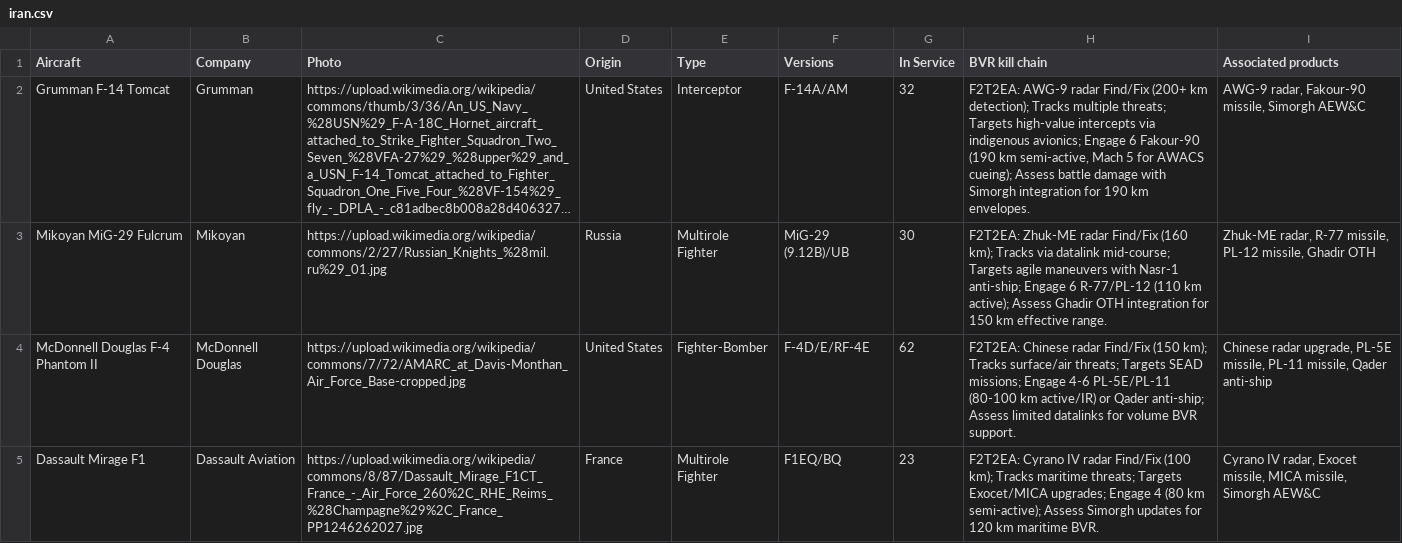
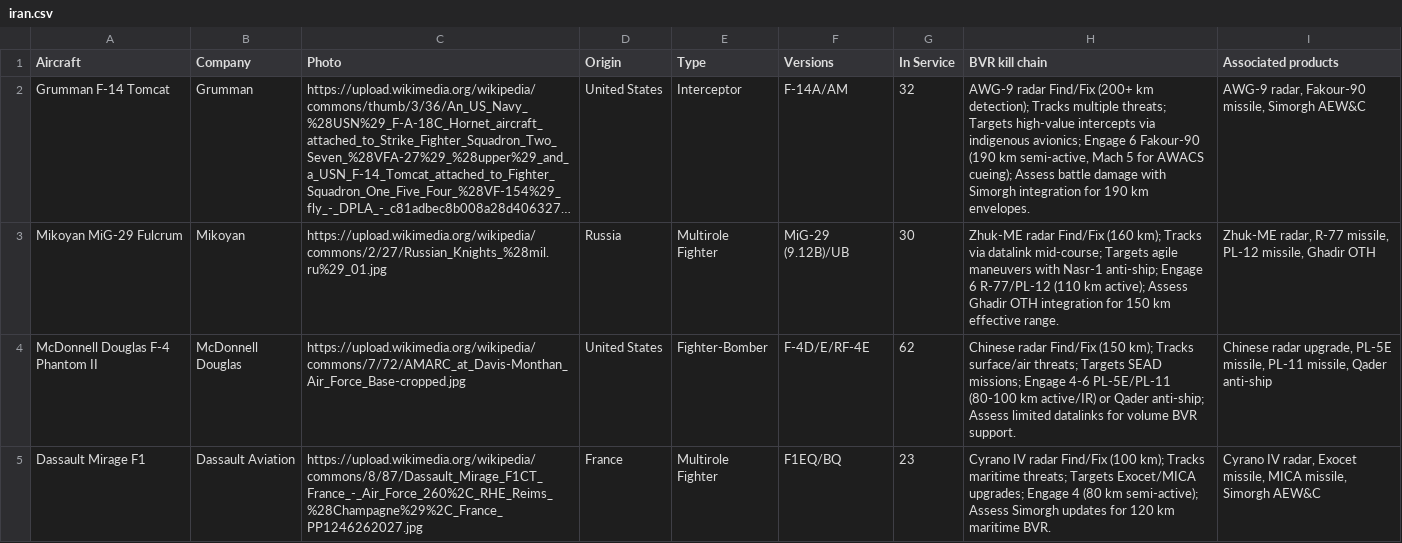
Before and after one commit to ayeeff/aircombat, a CSV file: data/iran.csv, drawn as a sheet; only a part is shown; long unchanged cells end in …; the diff covers the shown part only; the diff names each change by its address in the sheet, - before the commit and + after, or states it on an @@ line.

Commit message:
Update iran.csv

```diff
--- a/data/iran.csv
+++ b/data/iran.csv
-H2 (BVR kill chain): F2T2EA: AWG-9 radar…
+H2 (BVR kill chain): AWG-9 radar…
-H3 (BVR kill chain): F2T2EA: Zhuk-ME radar…
+H3 (BVR kill chain): Zhuk-ME radar…
-H4 (BVR kill chain): F2T2EA: Chinese radar…
+H4 (BVR kill chain): Chinese radar…
-H5 (BVR kill chain): F2T2EA: Cyrano IV…
+H5 (BVR kill chain): Cyrano IV…
```
Also changed, not shown: 4 edited cells elsewhere in this file.
